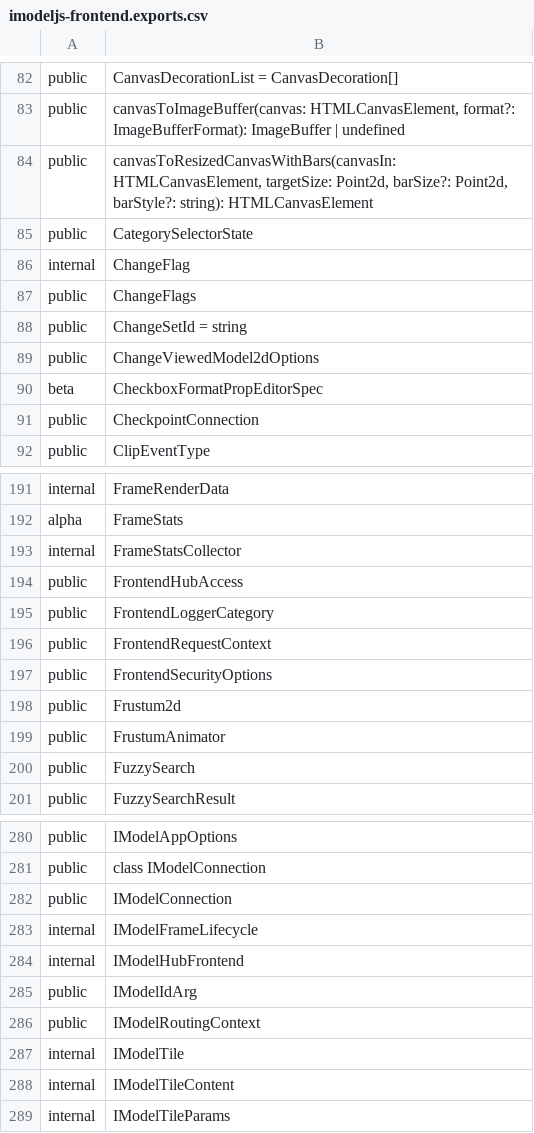
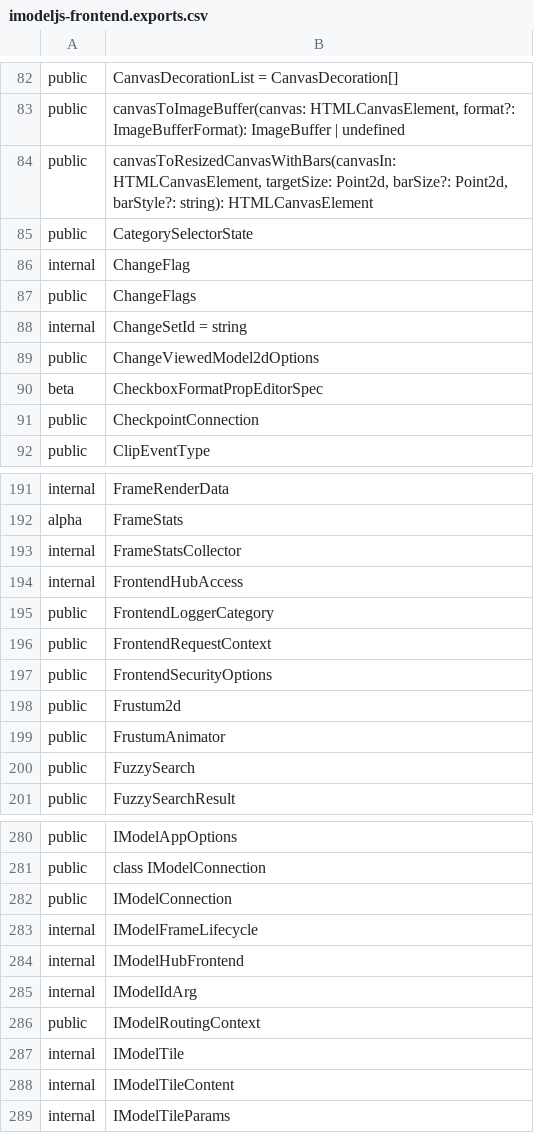
Before and after one commit to iTwin/itwinjs-core, a CSV file: common/api/summary/imodeljs-frontend.exports.csv, drawn as a sheet; only a part is shown, gaps mark what is left out.

```diff
--- a/common/api/summary/imodeljs-frontend.exports.csv
+++ b/common/api/summary/imodeljs-frontend.exports.csv
@@ -87,3 +87,3 @@ internal;ChangeFlag
 public;ChangeFlags
-public;ChangeSetId = string
+internal;ChangeSetId = string
 public;ChangeViewedModel2dOptions
@@ -193,3 +193,3 @@ alpha;FrameStats
 internal;FrameStatsCollector
-public;FrontendHubAccess
+internal;FrontendHubAccess
 public;FrontendLoggerCategory
@@ -284,3 +284,3 @@ internal;IModelFrameLifecycle
 internal;IModelHubFrontend
-public;IModelIdArg
+internal;IModelIdArg
 public;IModelRoutingContext
```
Also changed, not shown: 2 other files.
